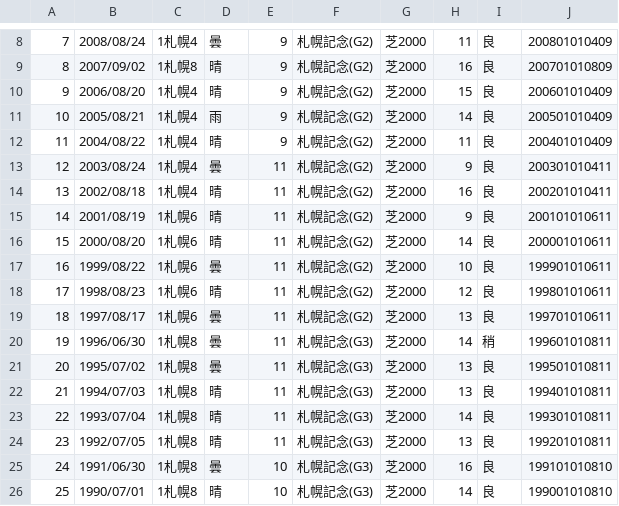
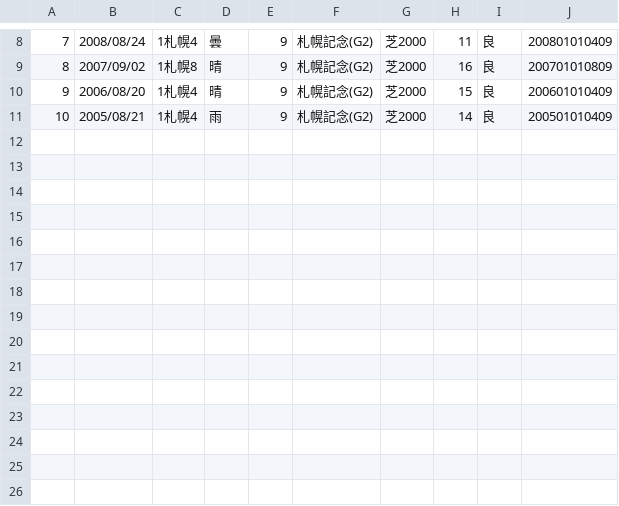
Before and after one commit to PinkPhayate/HRAna.prvt, a CSV file: Data/race_info.csv, drawn as a sheet; only a part is shown, gaps mark what is left out; the diff names each change by its address in the sheet, - before the commit and + after, or states it on an @@ line.

```diff
--- a/Data/race_info.csv
+++ b/Data/race_info.csv
-row 12: 11 | 2004/08/22 | 1札幌4 | 晴 | 9 | 札幌記念(G2) | 芝2000 | 11 | 良 | 200401010409
-row 13: 12 | 2003/08/24 | 1札幌4 | 曇 | 11 | 札幌記念(G2) | 芝2000 | 9 | 良 | 200301010411
-row 14: 13 | 2002/08/18 | 1札幌4 | 晴 | 11 | 札幌記念(G2) | 芝2000 | 16 | 良 | 200201010411
-row 15: 14 | 2001/08/19 | 1札幌6 | 晴 | 11 | 札幌記念(G2) | 芝2000 | 9 | 良 | 200101010611
-row 16: 15 | 2000/08/20 | 1札幌6 | 晴 | 11 | 札幌記念(G2) | 芝2000 | 14 | 良 | 200001010611
-row 17: 16 | 1999/08/22 | 1札幌6 | 曇 | 11 | 札幌記念(G2) | 芝2000 | 10 | 良 | 199901010611
-row 18: 17 | 1998/08/23 | 1札幌6 | 晴 | 11 | 札幌記念(G2) | 芝2000 | 12 | 良 | 199801010611
-row 19: 18 | 1997/08/17 | 1札幌6 | 曇 | 11 | 札幌記念(G2) | 芝2000 | 13 | 良 | 199701010611
-row 20: 19 | 1996/06/30 | 1札幌8 | 曇 | 11 | 札幌記念(G3) | 芝2000 | 14 | 稍 | 199601010811
-row 21: 20 | 1995/07/02 | 1札幌8 | 曇 | 11 | 札幌記念(G3) | 芝2000 | 13 | 良 | 199501010811
-row 22: 21 | 1994/07/03 | 1札幌8 | 晴 | 11 | 札幌記念(G3) | 芝2000 | 13 | 良 | 199401010811
-row 23: 22 | 1993/07/04 | 1札幌8 | 晴 | 11 | 札幌記念(G3) | 芝2000 | 14 | 良 | 199301010811
-row 24: 23 | 1992/07/05 | 1札幌8 | 晴 | 11 | 札幌記念(G3) | 芝2000 | 13 | 良 | 199201010811
-row 25: 24 | 1991/06/30 | 1札幌8 | 曇 | 10 | 札幌記念(G3) | 芝2000 | 16 | 良 | 199101010810
-row 26: 25 | 1990/07/01 | 1札幌8 | 晴 | 10 | 札幌記念(G3) | 芝2000 | 14 | 良 | 199001010810
```
Also changed, not shown: 3 other files.
